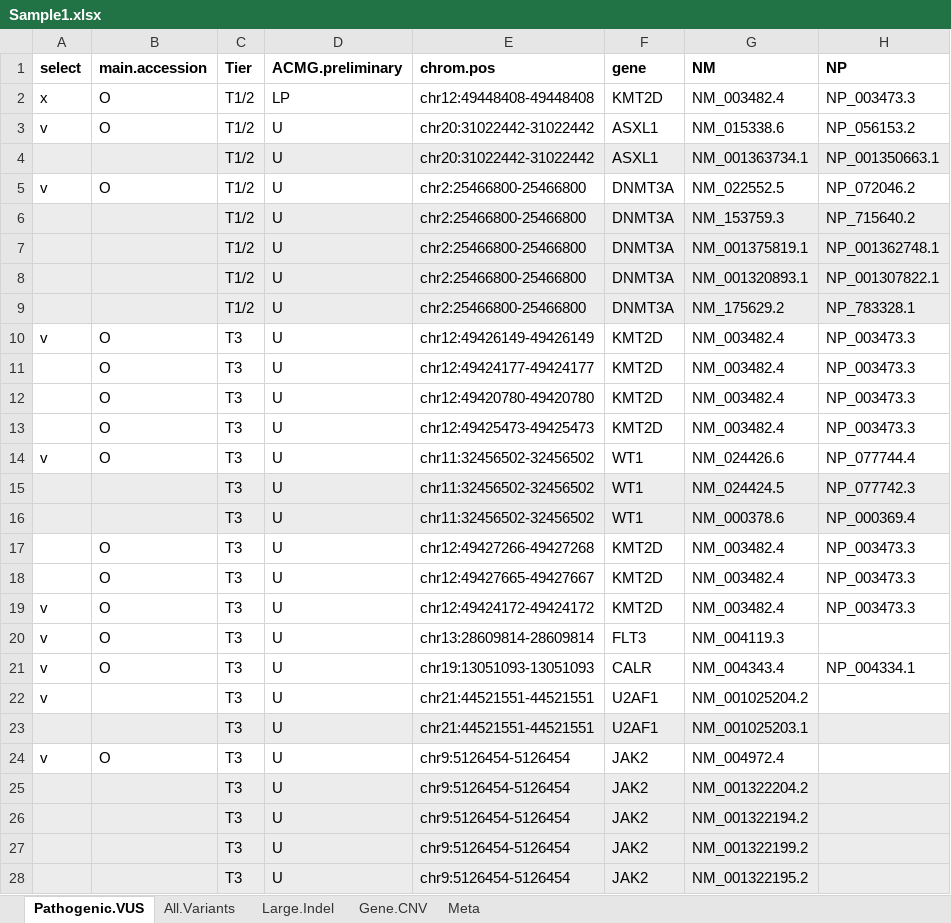
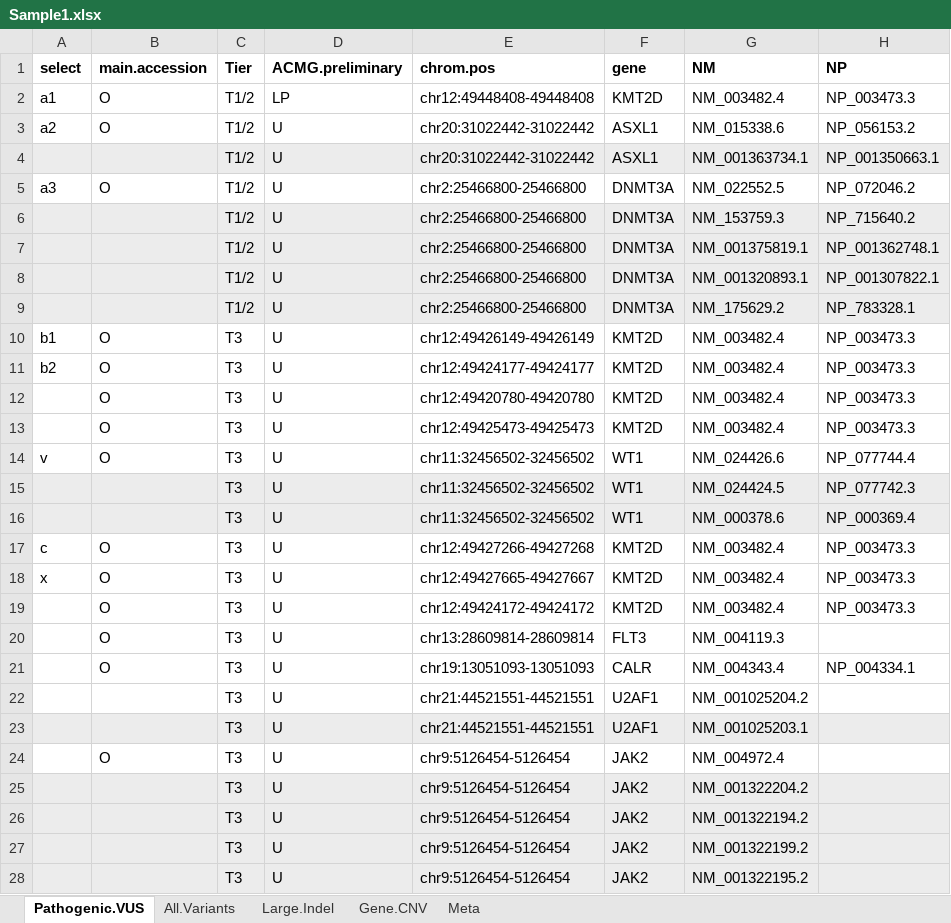
Before and after one commit to Bioinformatics-study/EasyOnco, an Excel workbook: tutorial/Sample1.xlsx, sheet Pathogenic.VUS, drawn as a sheet; only a part is shown; values as stored, in another font and other column widths than the file's, no borders; conditional formats not drawn; the diff names each change by its address in the sheet, - before the commit and + after, or states it on an @@ line.

```diff
--- a/tutorial/Sample1.xlsx (sheet Pathogenic.VUS)
+++ b/tutorial/Sample1.xlsx (sheet Pathogenic.VUS)
-A2 (select): x
+A2 (select): a1
-A3 (select): v
+A3 (select): a2
-A5 (select): v
+A5 (select): a3
-A10 (select): v
+A10 (select): b1
-A11 (select): (empty)
+A11 (select): b2
-A17 (select): (empty)
+A17 (select): c
-A18 (select): (empty)
+A18 (select): x
-A19:A22 (select): v
+A19:A22 (select): (empty)
-A24 (select): v
+A24 (select): (empty)
```
Also changed, not shown: tutorial/Sample10.xlsx, tutorial/Sample11.xlsx, 6 other files.
